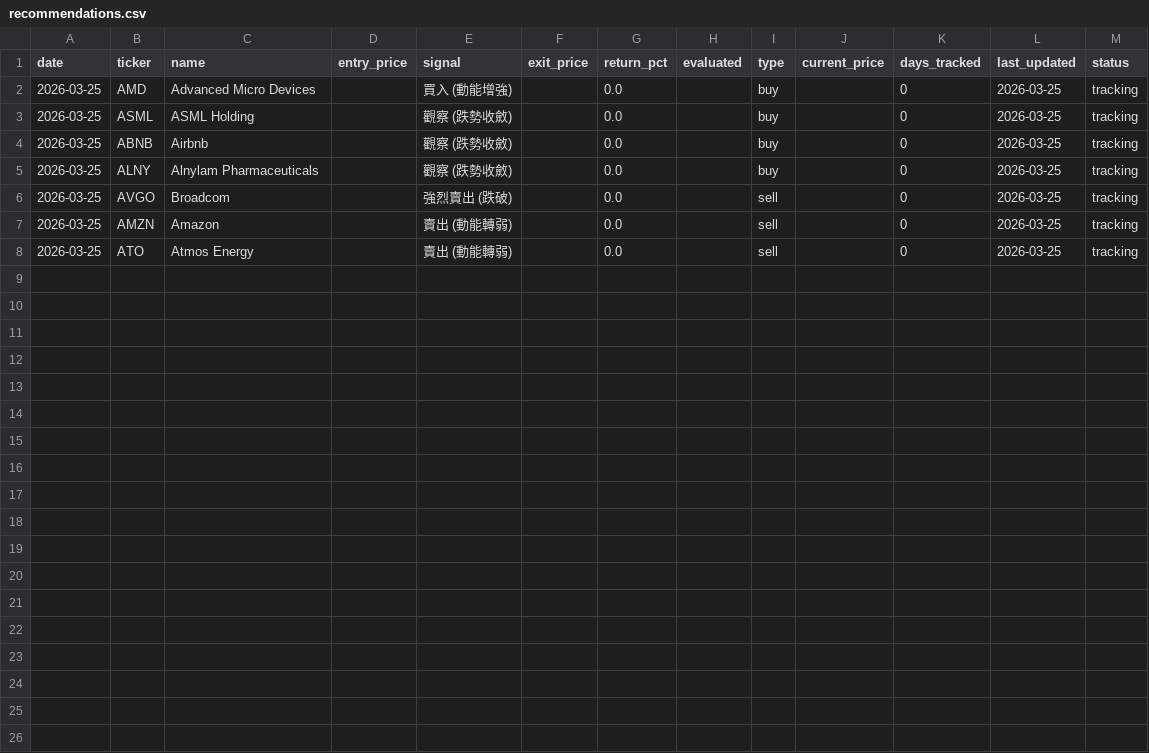
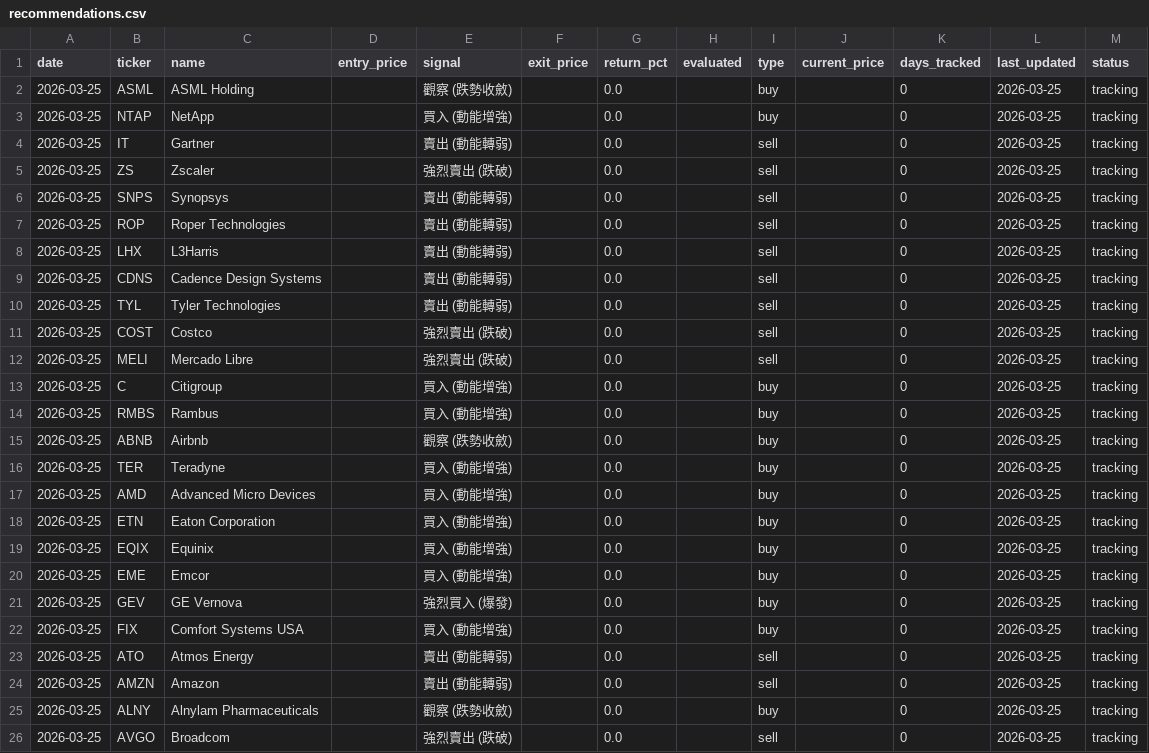
Before and after one commit to mylin102/squeeze-us-screener, a CSV file: recommendations.csv, drawn as a sheet.

```diff
--- a/recommendations.csv
+++ b/recommendations.csv
@@ -1,8 +1,26 @@
 date,ticker,name,entry_price,signal,exit_price,return_pct,evaluated,type,current_price,days_tracked,last_updated,status
+2026-03-25,ASML,ASML Holding,,觀察 (跌勢收斂),,0.0,,buy,,0,2026-03-25,tracking
+2026-03-25,NTAP,NetApp,,買入 (動能增強),,0.0,,buy,,0,2026-03-25,tracking
+2026-03-25,IT,Gartner,,賣出 (動能轉弱),,0.0,,sell,,0,2026-03-25,tracking
+2026-03-25,ZS,Zscaler,,強烈賣出 (跌破),,0.0,,sell,,0,2026-03-25,tracking
+2026-03-25,SNPS,Synopsys,,賣出 (動能轉弱),,0.0,,sell,,0,2026-03-25,tracking
+2026-03-25,ROP,Roper Technologies,,賣出 (動能轉弱),,0.0,,sell,,0,2026-03-25,tracking
+2026-03-25,LHX,L3Harris,,賣出 (動能轉弱),,0.0,,sell,,0,2026-03-25,tracking
+2026-03-25,CDNS,Cadence Design Systems,,賣出 (動能轉弱),,0.0,,sell,,0,2026-03-25,tracking
+2026-03-25,TYL,Tyler Technologies,,賣出 (動能轉弱),,0.0,,sell,,0,2026-03-25,tracking
+2026-03-25,COST,Costco,,強烈賣出 (跌破),,0.0,,sell,,0,2026-03-25,tracking
+2026-03-25,MELI,Mercado Libre,,強烈賣出 (跌破),,0.0,,sell,,0,2026-03-25,tracking
+2026-03-25,C,Citigroup,,買入 (動能增強),,0.0,,buy,,0,2026-03-25,tracking
+2026-03-25,RMBS,Rambus,,買入 (動能增強),,0.0,,buy,,0,2026-03-25,tracking
+2026-03-25,ABNB,Airbnb,,觀察 (跌勢收斂),,0.0,,buy,,0,2026-03-25,tracking
+2026-03-25,TER,Teradyne,,買入 (動能增強),,0.0,,buy,,0,2026-03-25,tracking
 2026-03-25,AMD,Advanced Micro Devices,,買入 (動能增強),,0.0,,buy,,0,2026-03-25,tracking
-2026-03-25,ASML,ASML Holding,,觀察 (跌勢收斂),,0.0,,buy,,0,2026-03-25,tracking
-2026-03-25,ABNB,Airbnb,,觀察 (跌勢收斂),,0.0,,buy,,0,2026-03-25,tracking
+2026-03-25,ETN,Eaton Corporation,,買入 (動能增強),,0.0,,buy,,0,2026-03-25,tracking
+2026-03-25,EQIX,Equinix,,買入 (動能增強),,0.0,,buy,,0,2026-03-25,tracking
+2026-03-25,EME,Emcor,,買入 (動能增強),,0.0,,buy,,0,2026-03-25,tracking
+2026-03-25,GEV,GE Vernova,,強烈買入 (爆發),,0.0,,buy,,0,2026-03-25,tracking
+2026-03-25,FIX,Comfort Systems USA,,買入 (動能增強),,0.0,,buy,,0,2026-03-25,tracking
+2026-03-25,ATO,Atmos Energy,,賣出 (動能轉弱),,0.0,,sell,,0,2026-03-25,tracking
+2026-03-25,AMZN,Amazon,,賣出 (動能轉弱),,0.0,,sell,,0,2026-03-25,tracking
 2026-03-25,ALNY,Alnylam Pharmaceuticals,,觀察 (跌勢收斂),,0.0,,buy,,0,2026-03-25,tracking
 2026-03-25,AVGO,Broadcom,,強烈賣出 (跌破),,0.0,,sell,,0,2026-03-25,tracking
-2026-03-25,AMZN,Amazon,,賣出 (動能轉弱),,0.0,,sell,,0,2026-03-25,tracking
-2026-03-25,ATO,Atmos Energy,,賣出 (動能轉弱),,0.0,,sell,,0,2026-03-25,tracking
```
Also changed, not shown: 24 other files.
